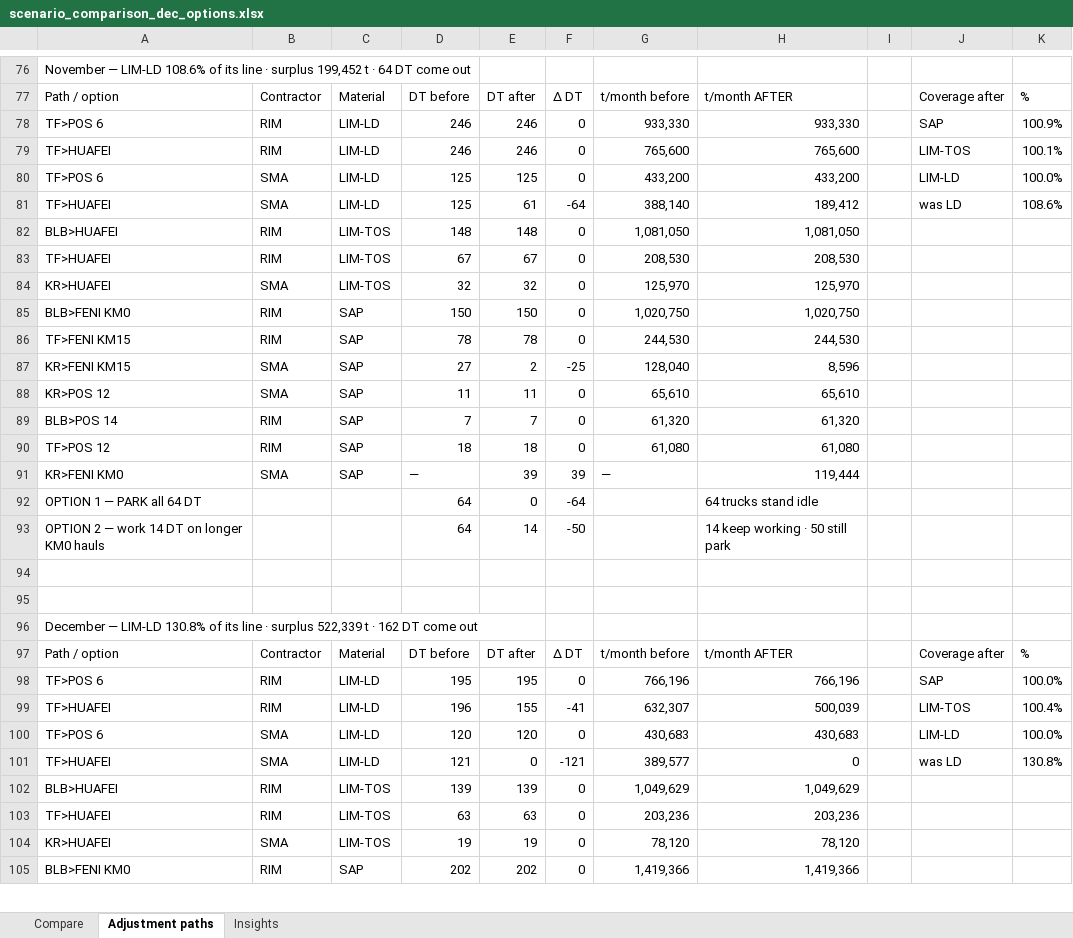
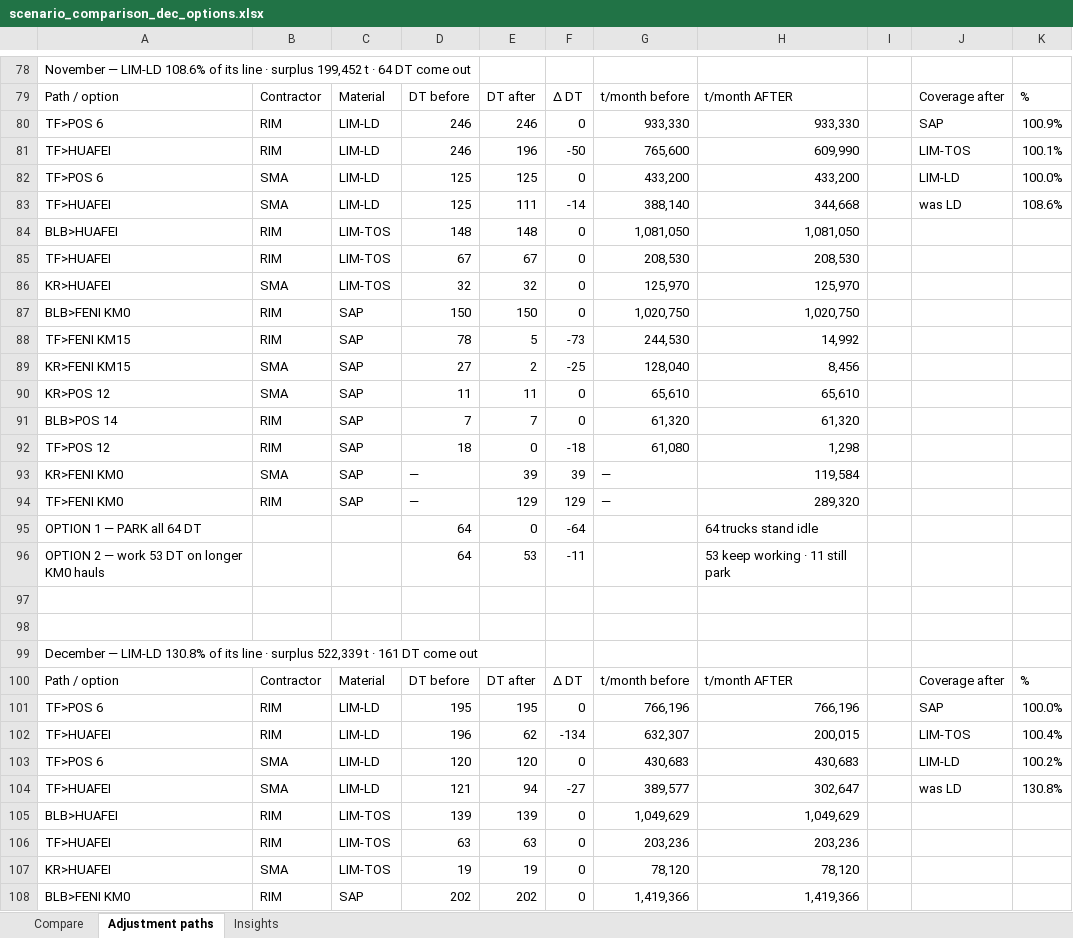
Before and after one commit to Lucky0000123/wbn-fms-simulator, an Excel workbook: reports/scenario_comparison_dec_options.xlsx, sheet Adjustment paths, drawn as a sheet; only a part is shown, gaps mark what is left out; values as stored, in another font and other column widths than the file's, no cell formats; removed rows and columns are numbered as before the commit, all else as after; the diff covers the shown part only; the diff names each change by its address in the sheet, - before the commit and + after, or states it on an @@ line.

Commit message:
Option 2 takes the surplus from BOTH contractors and uses two longer-haul levers, so almost nothing parks
Owner, 2026-08-28: 'you just take the SMA trucks — you can also reduce
the LIM-LD that RIM trucks are doing and put those RIM trucks on another
plan. Our target is that in option 2 we should NOT park trucks; use every
truck allocated to us, and park only if no option is left.'

Two changes:

1. THE MIX IS NOW CHOSEN. Both contractors have LIM-LD rows and their LD
rates are nearly identical (RIM 104.2, SMA 104.0 t/DT/day), so which
contractor gives up the trucks is almost free — but it decides how many
can be re-absorbed. RIM's TF>FENI KM15 leg is 141 DT against SMA's 50 on
KR, so it soaks up far more. The surplus is now taken RIM-first, capped
by each contractor's own absorption capacity.

2. A SECOND LEVER. After KM15->KM0 is full, the POS 12 rows re-route to
FENI KM0 as well (TF>POS 12 40.8 km -> 67.8; KR>POS 12 12.0 -> 39.0), at
113.4->63.1 and 201.9->120.1 t/DT/day.

Result — trucks parked in Option 2:
  3.0.1 Dec  39 -> 0    (all 65 keep working)
  3.0.2 Dec  94 -> 36
  3.1.1 Dec  82 -> 21
  3.1.2 Nov  50 -> 11
  3.1.2 Dec  94 -> 73
Audited per month: SAP tonnage unchanged at +0.0%, fleet DT conserved,
absorbed + parked = freed. Contractor walls intact throughout.

```diff
--- a/reports/scenario_comparison_dec_options.xlsx (sheet Adjustment paths)
+++ b/reports/scenario_comparison_dec_options.xlsx (sheet Adjustment paths)
-E81: 246
+E81: 196
-F81: 0
+F81: -50
-H81: 765,600
+H81: 609,990
-E83: 61
+E83: 111
-F83: -64
+F83: -14
-H83: 189,412
+H83: 344,668
-E88: 78
+E88: 5
-F88: 0
+F88: -73
-H88: 244,530
+H88: 14,992
-H89: 8,596
+H89: 8,456
-E92: 18
+E92: 0
-F92: 0
+F92: -18
-H92: 61,080
+H92: 1,298
-H93: 119,444
+H93: 119,584
+row 94: TF>FENI KM0 | RIM | SAP | — | 129 | 129 | — | 289,320
-row 93: OPTION 2 — work 14 DT on longer KM0 hauls |  |  | 64 | 14 | -50 |  | 14 keep working · 50 still park
+row 96: OPTION 2 — work 53 DT on longer KM0 hauls |  |  | 64 | 53 | -11 |  | 53 keep working · 11 still park
-A99: …t · 162 DT come…
+A99: …t · 161 DT come…
-E102: 155
+E102: 62
-F102: -41
+F102: -134
-H102: 500,039
+H102: 200,015
-K103: 100.0%
+K103: 100.2%
-E104: 0
+E104: 94
-F104: -121
+F104: -27
-H104: 0
+H104: 302,647
```
Also changed, not shown: 7 added rows, 5 removed rows and 59 edited cells elsewhere in this sheet, cell formats.
